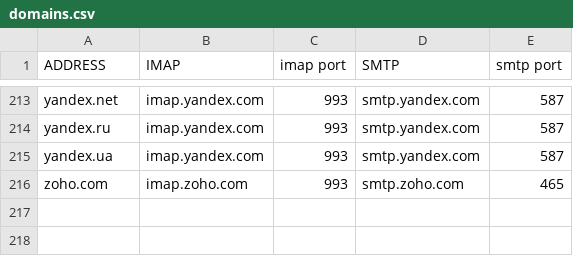
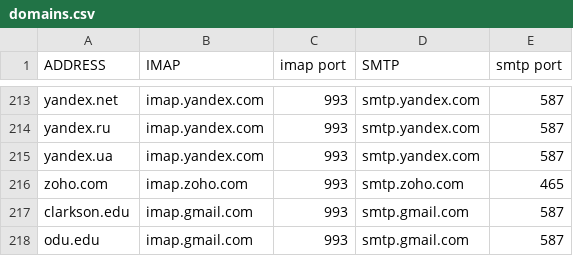
Before and after one commit to archive-of-deleted-repositories/jamesob__mutt-wizard, a CSV file: share/domains.csv, drawn as a sheet; only a part is shown, gaps mark what is left out; the diff names each change by its address in the sheet, - before the commit and + after, or states it on an @@ line.

Commit message:
Add clarkson.edu and odu.edu (#242)

```diff
--- a/share/domains.csv
+++ b/share/domains.csv
+row 217: clarkson.edu | imap.gmail.com | 993 | smtp.gmail.com | 587
+row 218: odu.edu | imap.gmail.com | 993 | smtp.gmail.com | 587
```
